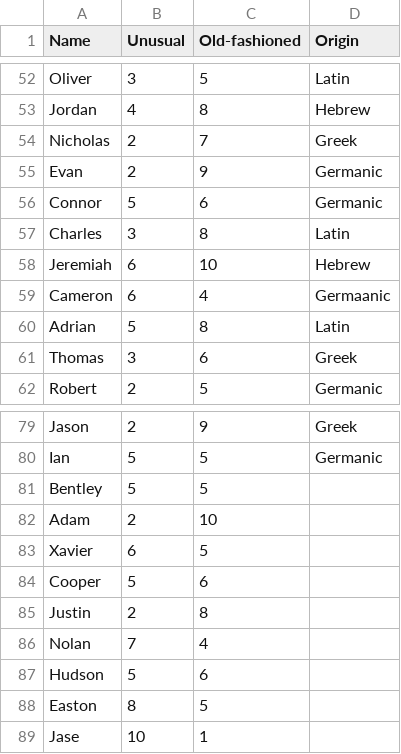
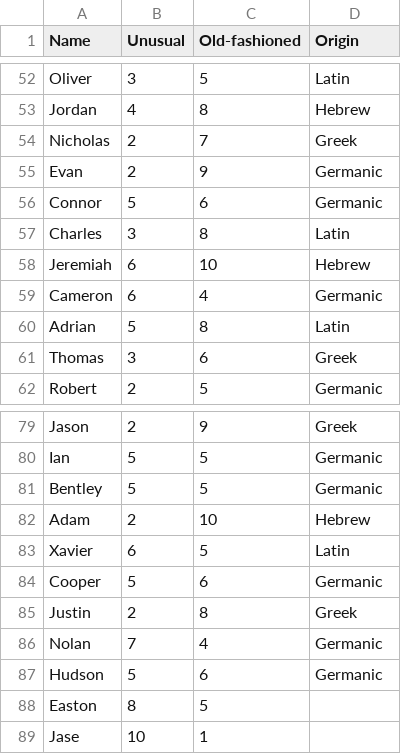
Before and after one commit to annabelleg/APCSProject, a CSV file: boys.csv, drawn as a sheet; only a part is shown, gaps mark what is left out.

Commit message:
Update boys.csv

```diff
--- a/boys.csv
+++ b/boys.csv
@@ -58,3 +58,3 @@ Charles, 3, 8, Latin
 Jeremiah, 6, 10, Hebrew
-Cameron, 6, 4, Germaanic
+Cameron, 6, 4, Germanic
 Adrian, 5, 8, Latin
@@ -80,9 +80,9 @@ Jason, 2, 9, Greek
 Ian, 5, 5, Germanic
-Bentley, 5, 5,
-Adam, 2, 10,
-Xavier, 6, 5,
-Cooper, 5, 6,
-Justin, 2, 8,
-Nolan, 7, 4,
-Hudson, 5, 6,
+Bentley, 5, 5, Germanic
+Adam, 2, 10, Hebrew
+Xavier, 6, 5, Latin
+Cooper, 5, 6, Germanic
+Justin, 2, 8, Greek
+Nolan, 7, 4, Germanic
+Hudson, 5, 6, Germanic
 Easton, 8, 5,
```
